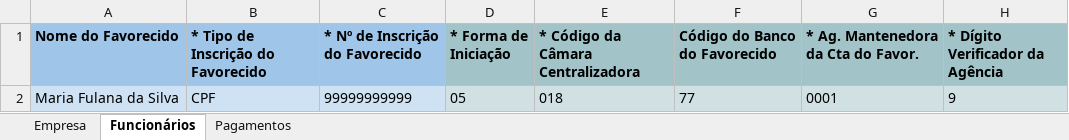
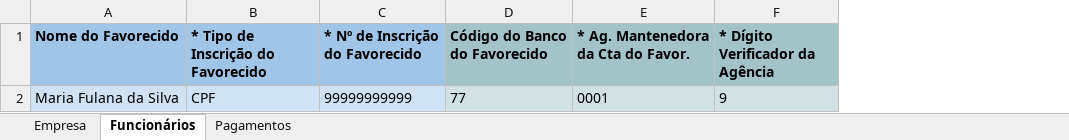
Before and after one commit to vintasoftware/aurorae, an Excel workbook: sample/spreadsheet_sample.xlsx, sheet Funcionários, drawn as a sheet; only a part is shown; values as stored, in another font and other column widths than the file's, no borders; the diff names each change by its address in the sheet, - before the commit and + after, or states it on an @@ line.

Commit message:
Refactor spreadsheet columns (#39)
* Refactors spreadsheet columns

* Removes unnecessary columns

Pagamentos > Codigo ISPB
Funcionarios > Codigo da Camara Centralizadora

```diff
--- a/sample/spreadsheet_sample.xlsx (sheet Funcionários)
+++ b/sample/spreadsheet_sample.xlsx (sheet Funcionários)
-column D (* Forma de Iniciação), row 2: 05
-column E, rows 1-2: * Código da Câmara Centralizadora | 018
```
Also changed, not shown: sheet Pagamentos, 1 other file.
